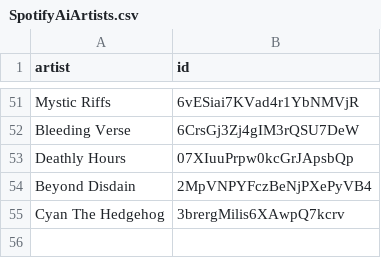
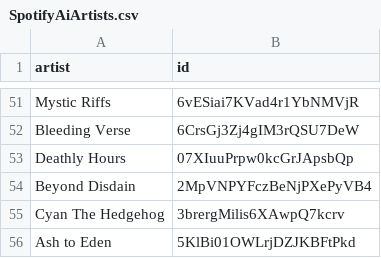
Before and after one commit to BenediktBahl/spotify-ai-blocker, a CSV file: SpotifyAiArtists.csv, drawn as a sheet; only a part is shown, gaps mark what is left out.

Commit message:
Add AI Artist: 'Ash to Eden' (ID: 5KlBi01OWLrjDZJKBFtPkd)

```diff
--- a/SpotifyAiArtists.csv
+++ b/SpotifyAiArtists.csv
@@ -55 +55,2 @@ Beyond Disdain,2MpVNPYFczBeNjPXePyVB4
 Cyan The Hedgehog,3brergMilis6XAwpQ7kcrv
+Ash to Eden,5KlBi01OWLrjDZJKBFtPkd
```
